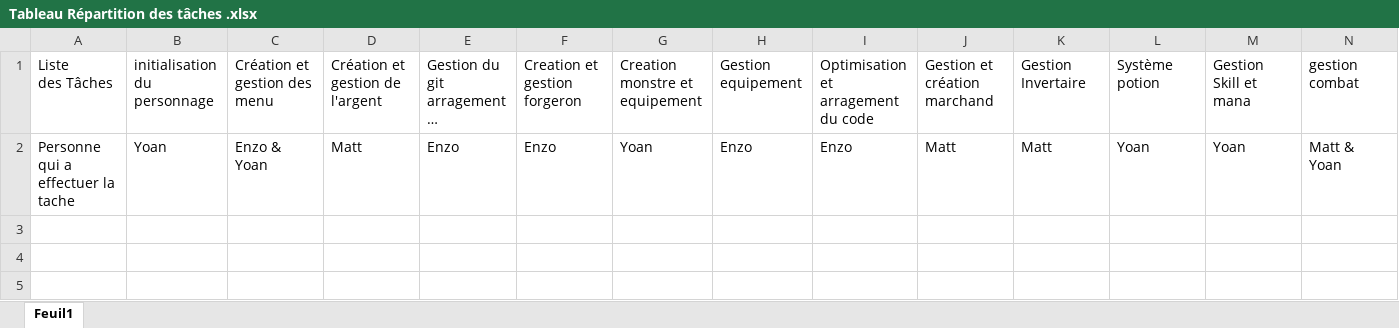
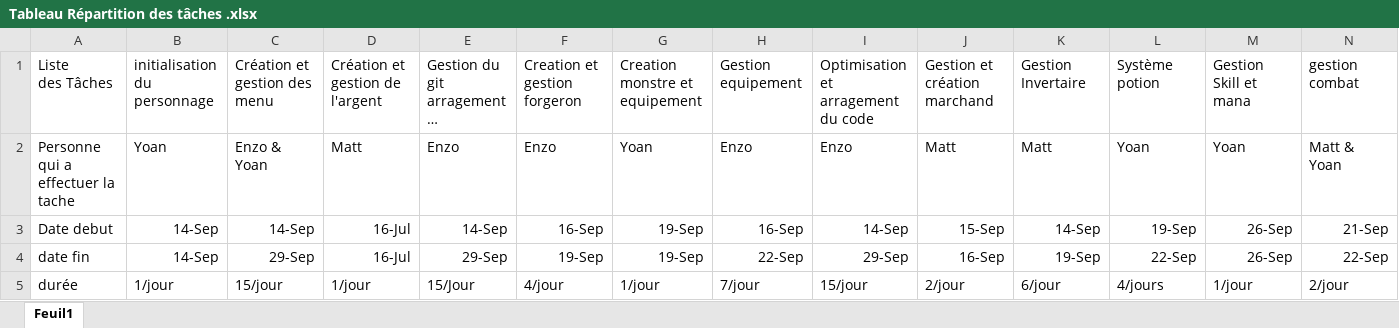
Before and after one commit to MattCrayston24/Crayston-Viollet-Rossi-red, an Excel workbook: Docs/Tableau Répartition des tâches .xlsx, sheet Feuil1, drawn as a sheet; only a part is shown; long unchanged cells end in …; values as stored, in another font and other column widths than the file's, no borders; rows hold the shown columns only; the diff names each change by its address in the sheet, - before the commit and + after, or states it on an @@ line.

```diff
--- a/Docs/Tableau Répartition des tâches .xlsx (sheet Feuil1)
+++ b/Docs/Tableau Répartition des tâches .xlsx (sheet Feuil1)
+row 3: Date debut | 14-Sep | 14-Sep | 16-Jul | 14-Sep | 16-Sep | 19-Sep | 16-Sep | 14-Sep | 15-Sep | 14-Sep | 19-Sep | 26-Sep | 21-Sep
+row 4: date fin | 14-Sep | 29-Sep | 16-Jul | 29-Sep | 19-Sep | 19-Sep | 22-Sep | 29-Sep | 16-Sep | 19-Sep | 22-Sep | 26-Sep | 22-Sep
+row 5: durée | 1/jour | 15/jour | 1/jour | 15/Jour | 4/jour | 1/jour | 7/jour | 15/jour | 2/jour | 6/jour | 4/jours | 1/jour | 2/jour
```
Also changed, not shown: 5 other files.
